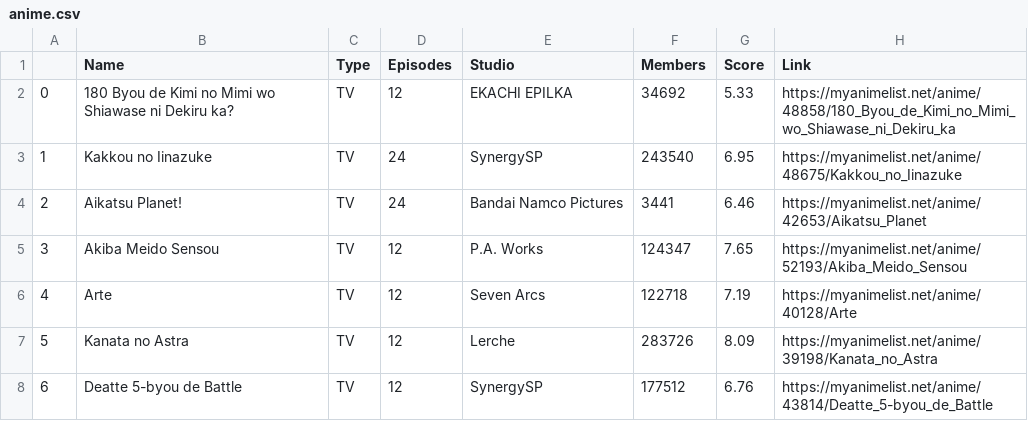
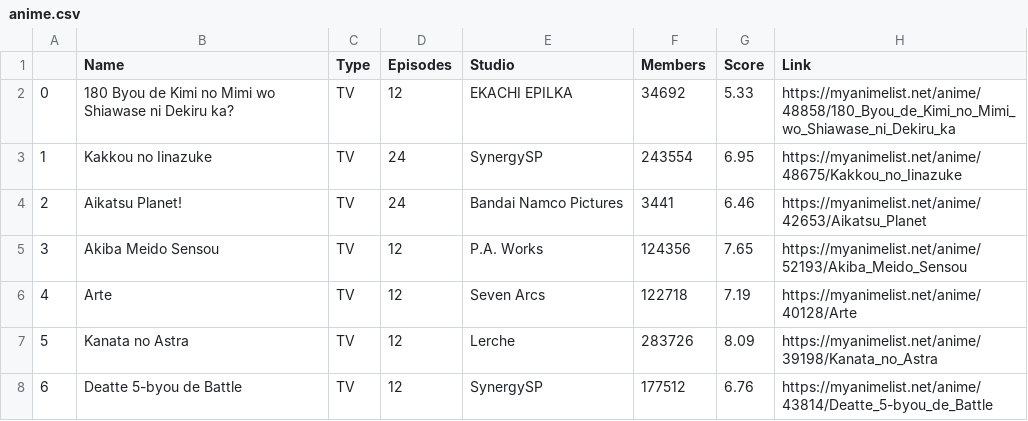
Before and after one commit to vinceleuw/MyAnimeList-Web-Scraper-Project, a CSV file: anime.csv, drawn as a sheet; only a part is shown; the diff covers the shown part only.

Commit message:
Main

```diff
--- a/anime.csv
+++ b/anime.csv
@@ -2,5 +2,5 @@
 0,180 Byou de Kimi no Mimi wo Shiawase ni Dekiru ka?,TV,12,EKACHI EPILKA,34692,5.33,https://myanimelist.net/anime/48858/180_Byou_de_Kimi_no_Mimi_wo_Shiawase_ni_Dekiru_ka
-1,Kakkou no Iinazuke,TV,24,SynergySP,243540,6.95,https://myanimelist.net/anime/48675/Kakkou_no_Iinazuke
+1,Kakkou no Iinazuke,TV,24,SynergySP,243554,6.95,https://myanimelist.net/anime/48675/Kakkou_no_Iinazuke
 2,Aikatsu Planet!,TV,24,Bandai Namco Pictures,3441,6.46,https://myanimelist.net/anime/42653/Aikatsu_Planet
-3,Akiba Meido Sensou,TV,12,P.A. Works,124347,7.65,https://myanimelist.net/anime/52193/Akiba_Meido_Sensou
+3,Akiba Meido Sensou,TV,12,P.A. Works,124356,7.65,https://myanimelist.net/anime/52193/Akiba_Meido_Sensou
 4,Arte,TV,12,Seven Arcs,122718,7.19,https://myanimelist.net/anime/40128/Arte
```
Also changed, not shown: 8 edited cells elsewhere in this file.
